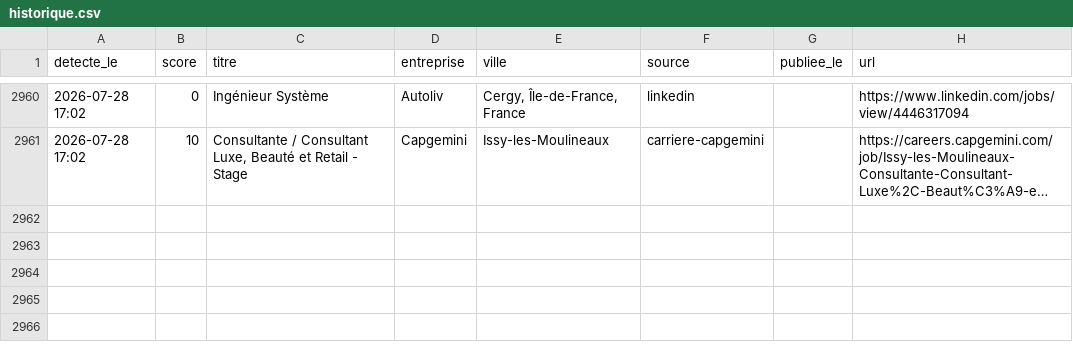
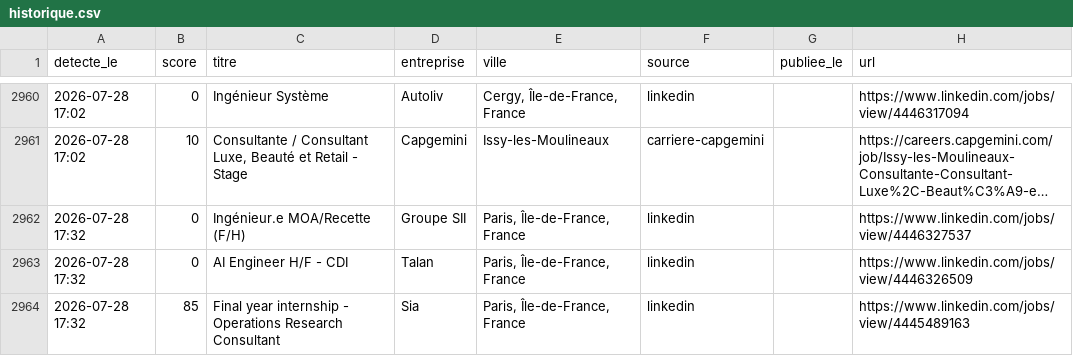
Before and after one commit to RaoufKessouar/job-radar, a CSV file: historique.csv, drawn as a sheet; only a part is shown, gaps mark what is left out; long unchanged cells end in …; the diff names each change by its address in the sheet, - before the commit and + after, or states it on an @@ line.

```diff
--- a/historique.csv
+++ b/historique.csv
+row 2962: 2026-07-28 17:32 | 0 | Ingénieur.e MOA/Recette (F/H) | Groupe SII | Paris, Île-de-France, France | linkedin |  | https://www.linkedin.com/jobs/view/4446327537
+row 2963: 2026-07-28 17:32 | 0 | AI Engineer H/F - CDI | Talan | Paris, Île-de-France, France | linkedin |  | https://www.linkedin.com/jobs/view/4446326509
+row 2964: 2026-07-28 17:32 | 85 | Final year internship - Operations Research Consultant | Sia | Paris, Île-de-France, France | linkedin |  | https://www.linkedin.com/jobs/view/4445489163
```
Also changed, not shown: 1 other file.
